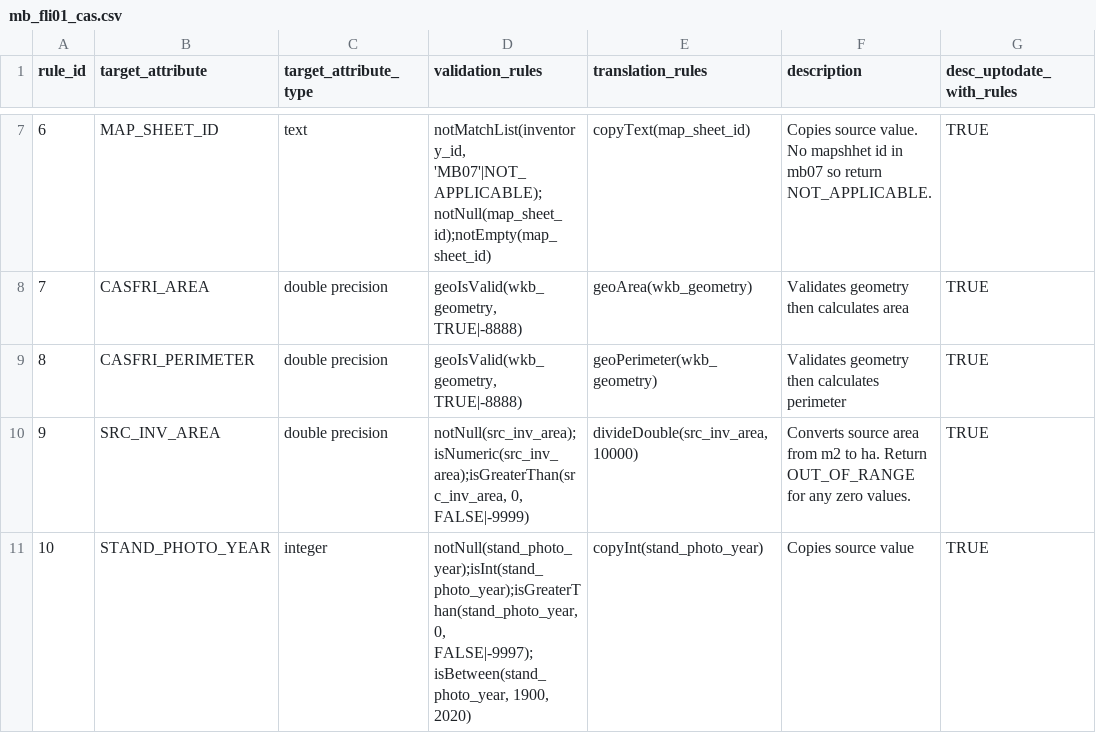
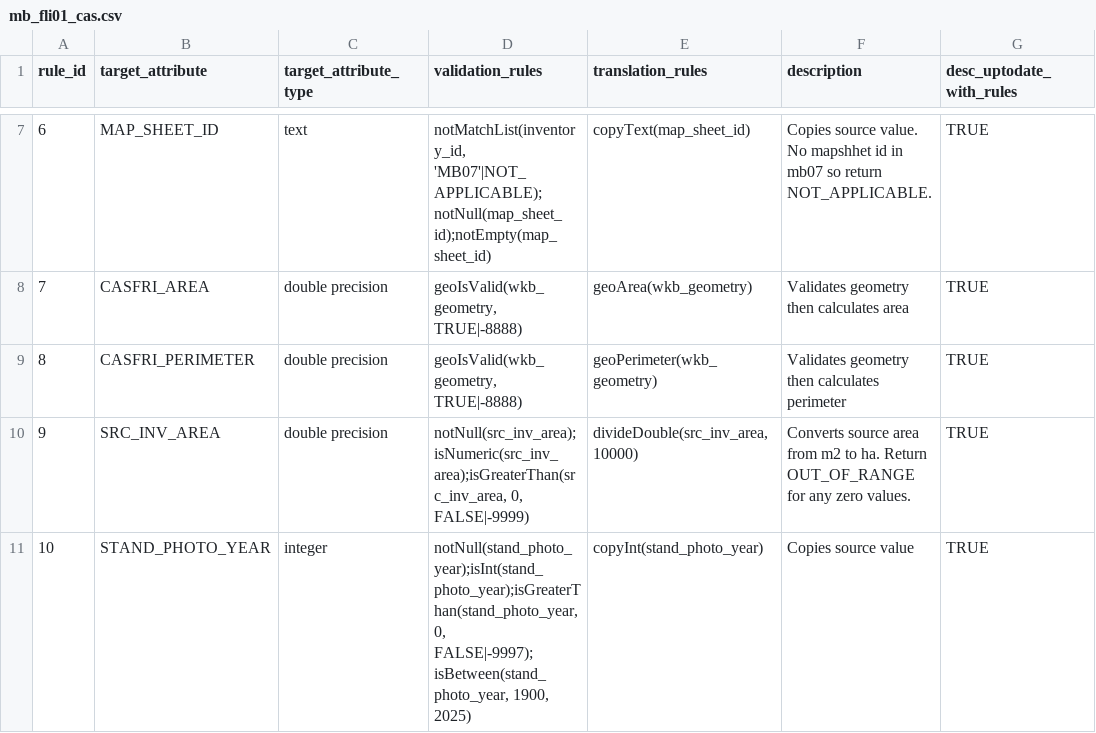
Before and after one commit to mtCarto/CASFRI, a CSV file: translation/tables/mb_fli01_cas.csv, drawn as a sheet; only a part is shown, gaps mark what is left out.

```diff
--- a/translation/tables/mb_fli01_cas.csv
+++ b/translation/tables/mb_fli01_cas.csv
@@ -10,2 +10,2 @@ rule_id,target_attribute,target_attribute_type,validation_rules,translation_rule
 9,SRC_INV_AREA,double precision,"notNull(src_inv_area);isNumeric(src_inv_area);isGreaterThan(src_inv_area, 0, FALSE|-9999)","divideDouble(src_inv_area, 10000)",Converts source area from m2 to ha. Return OUT_OF_RANGE for any zero values.,TRUE
-10,STAND_PHOTO_YEAR,integer,"notNull(stand_photo_year);isInt(stand_photo_year);isGreaterThan(stand_photo_year, 0, FALSE|-9997);isBetween(stand_photo_year, 1900, 2020)",copyInt(stand_photo_year),Copies source value,TRUE
+10,STAND_PHOTO_YEAR,integer,"notNull(stand_photo_year);isInt(stand_photo_year);isGreaterThan(stand_photo_year, 0, FALSE|-9997);isBetween(stand_photo_year, 1900, 2025)",copyInt(stand_photo_year),Copies source value,TRUE
```
Also changed, not shown: translation/tables/ab_avi01_cas.csv, 15 other files.
